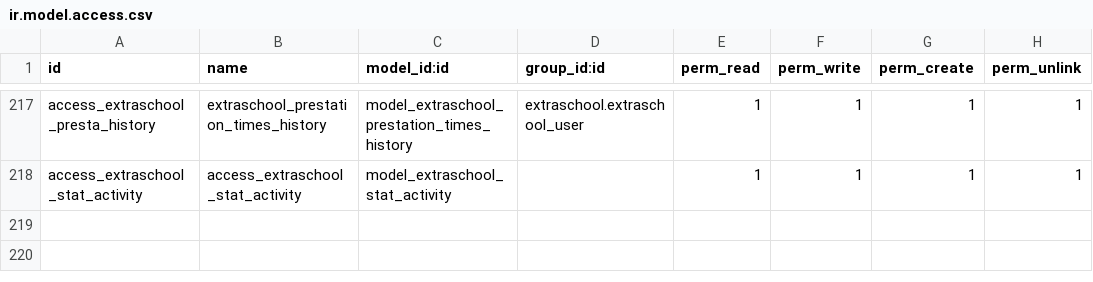
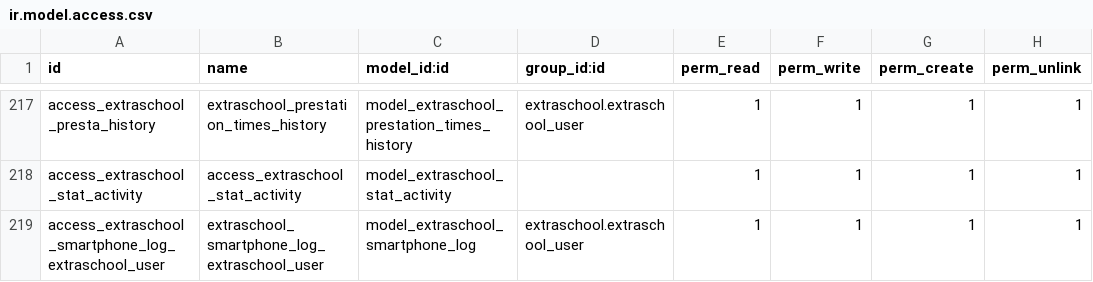
Before and after one commit to IMIO/extraschool, a CSV file: security/ir.model.access.csv, drawn as a sheet; only a part is shown, gaps mark what is left out.

```diff
--- a/security/ir.model.access.csv
+++ b/security/ir.model.access.csv
@@ -218 +218,2 @@ access_extraschool_presta_history,extraschool_prestation_times_history,model_ext
 access_extraschool_stat_activity,access_extraschool_stat_activity,model_extraschool_stat_activity,,1,1,1,1
+access_extraschool_smartphone_log_extraschool_user,extraschool_smartphone_log_extraschool_user,model_extraschool_smartphone_log,extraschool.extraschool_user,1,1,1,1
```
Also changed, not shown: 7 other files.
